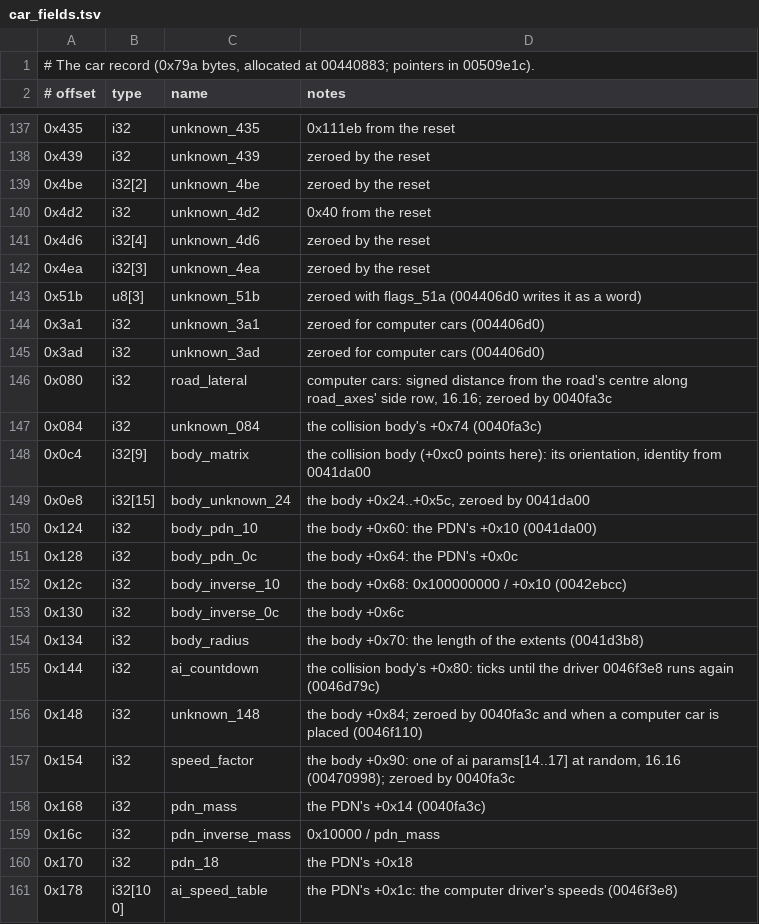
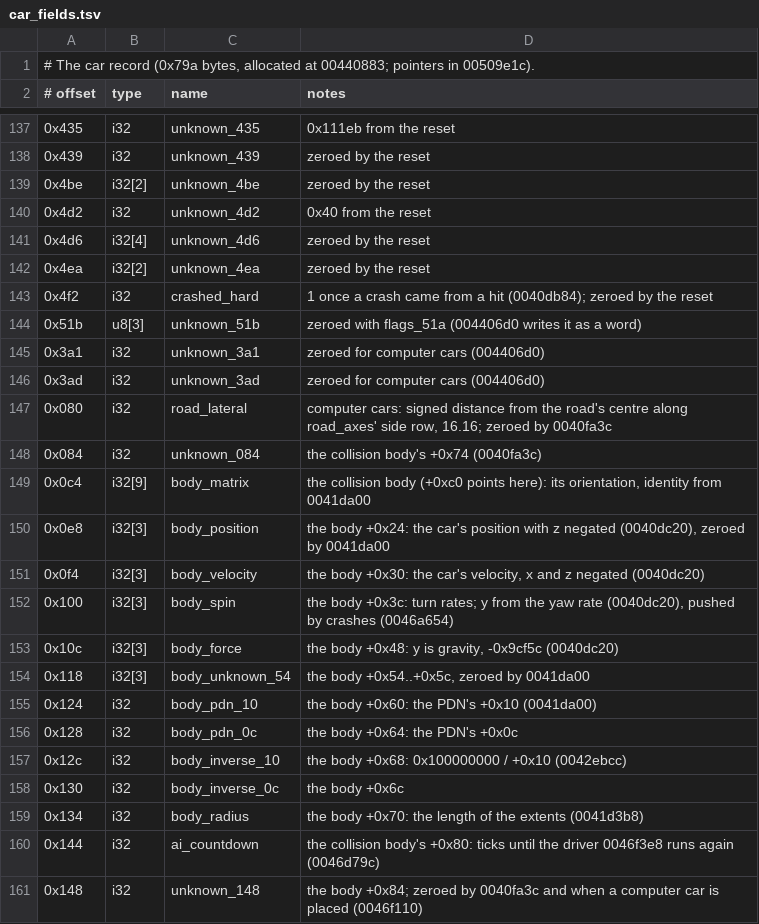
Before and after one commit to BytesNRust/spirited-drive, a TSV file: docs/car_fields.tsv, drawn as a sheet; only a part is shown, gaps mark what is left out; the shorter side is filled out with more unchanged rows.

Commit message:
feat: crash start (0040dc20, 0040db0c, 0040db84): the car handed to its collision body, checked against the original
Co-Authored-By: Txomin Jiménez <txomin.jimenez@proton.me>

```diff
--- a/docs/car_fields.tsv
+++ b/docs/car_fields.tsv
@@ -141,3 +141,4 @@
 0x4d6	i32[4]	unknown_4d6	zeroed by the reset
-0x4ea	i32[3]	unknown_4ea	zeroed by the reset
+0x4ea	i32[2]	unknown_4ea	zeroed by the reset
+0x4f2	i32	crashed_hard	1 once a crash came from a hit (0040db84); zeroed by the reset
 0x51b	u8[3]	unknown_51b	zeroed with flags_51a (004406d0 writes it as a word)
@@ -148,3 +149,7 @@
 0x0c4	i32[9]	body_matrix	the collision body (+0xc0 points here): its orientation, identity from 0041da00
-0x0e8	i32[15]	body_unknown_24	the body +0x24..+0x5c, zeroed by 0041da00
+0x0e8	i32[3]	body_position	the body +0x24: the car's position with z negated (0040dc20), zeroed by 0041da00
+0x0f4	i32[3]	body_velocity	the body +0x30: the car's velocity, x and z negated (0040dc20)
+0x100	i32[3]	body_spin	the body +0x3c: turn rates; y from the yaw rate (0040dc20), pushed by crashes (0046a654)
+0x10c	i32[3]	body_force	the body +0x48: y is gravity, -0x9cf5c (0040dc20)
+0x118	i32[3]	body_unknown_54	the body +0x54..+0x5c, zeroed by 0041da00
 0x124	i32	body_pdn_10	the body +0x60: the PDN's +0x10 (0041da00)
```
Also changed, not shown: 8 other files.
